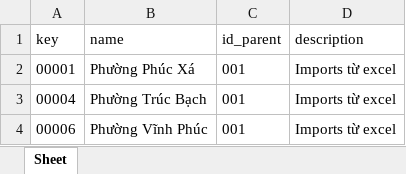
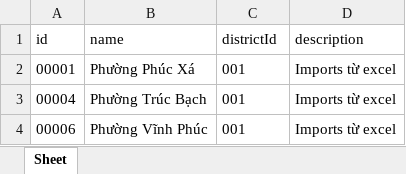
Before and after one commit to hoanghaiduong/seek-an-origin, an Excel workbook: data_excel/PhuongXa.xlsx, sheet Sheet, drawn as a sheet; only a part is shown; values as stored, in another font and other column widths than the file's, no borders; the diff names each change by its address in the sheet, - before the commit and + after, or states it on an @@ line.

Commit message:
complete Tinh Thanh Quan Huyen Phuong Xa

```diff
--- a/data_excel/PhuongXa.xlsx (sheet Sheet)
+++ b/data_excel/PhuongXa.xlsx (sheet Sheet)
-A1: key
+A1: id
-C1: id_parent
+C1: districtId
```
Also changed, not shown: data_excel/QuanHuyen.xlsx, data_excel/TinhThanh.xlsx, 19 other files.
